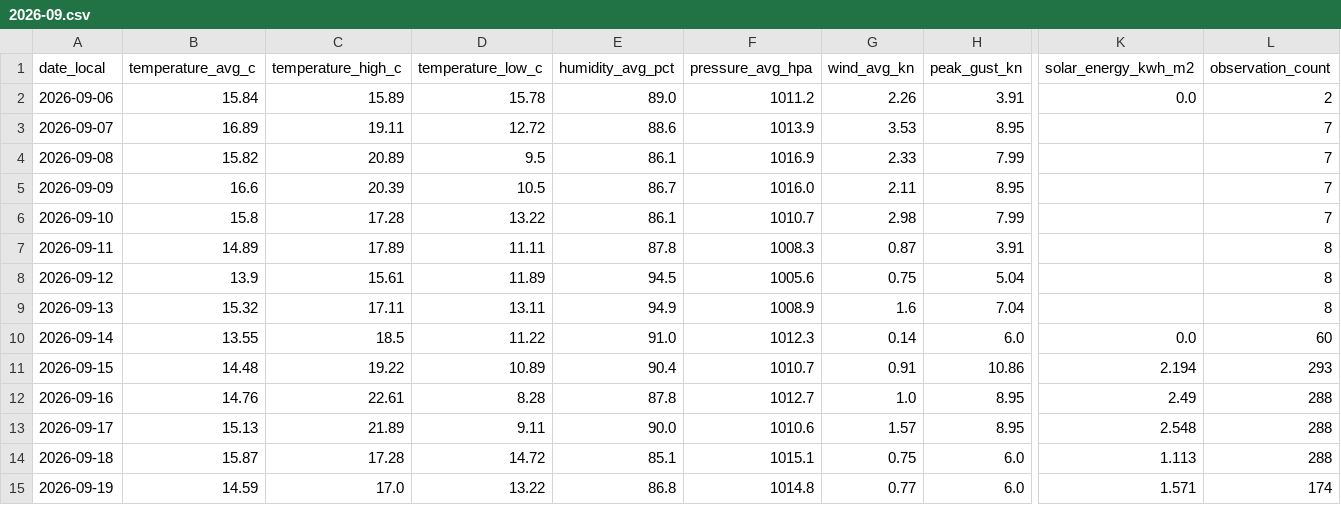
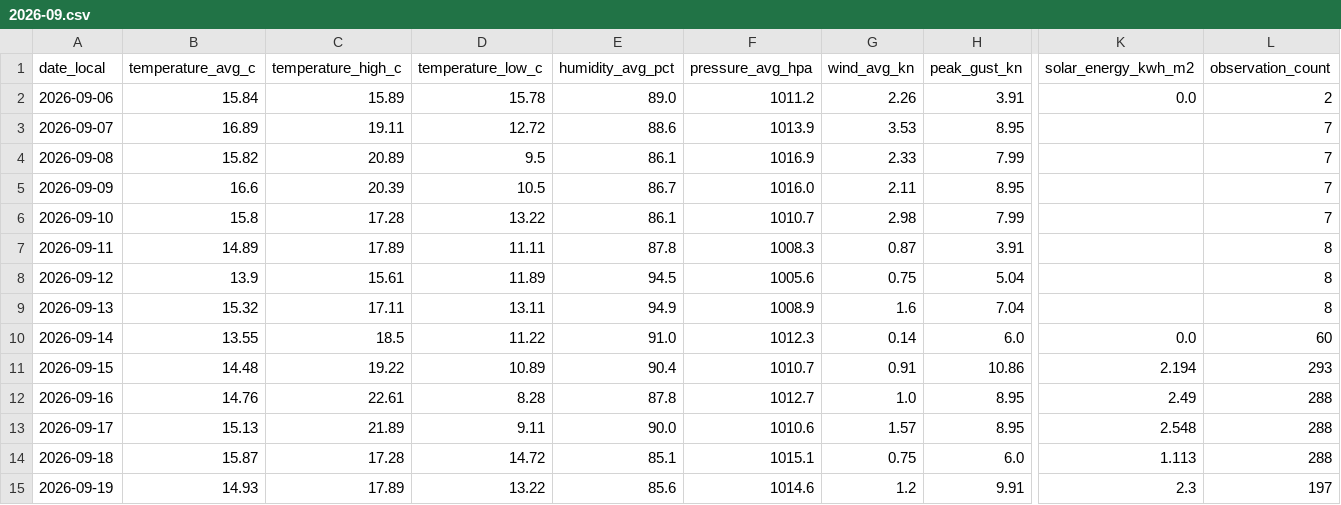
Before and after one commit to TrentinP/brambley-weather, a CSV file: data/daily/2026-09.csv, drawn as a sheet; only a part is shown, gaps mark what is left out; the diff names each change by its address in the sheet, - before the commit and + after, or states it on an @@ line.

```diff
--- a/data/daily/2026-09.csv
+++ b/data/daily/2026-09.csv
-B15 (temperature_avg_c): 14.59
+B15 (temperature_avg_c): 14.93
-C15 (temperature_high_c): 17.0
+C15 (temperature_high_c): 17.89
-E15 (humidity_avg_pct): 86.8
+E15 (humidity_avg_pct): 85.6
-F15 (pressure_avg_hpa): 1014.8
+F15 (pressure_avg_hpa): 1014.6
-G15 (wind_avg_kn): 0.77
+G15 (wind_avg_kn): 1.2
-H15 (peak_gust_kn): 6.0
+H15 (peak_gust_kn): 9.91
-K15 (solar_energy_kwh_m2): 1.571
+K15 (solar_energy_kwh_m2): 2.3
-L15 (observation_count): 174
+L15 (observation_count): 197
```
Also changed, not shown: data/observations/2026-09.csv, 2 other files.
